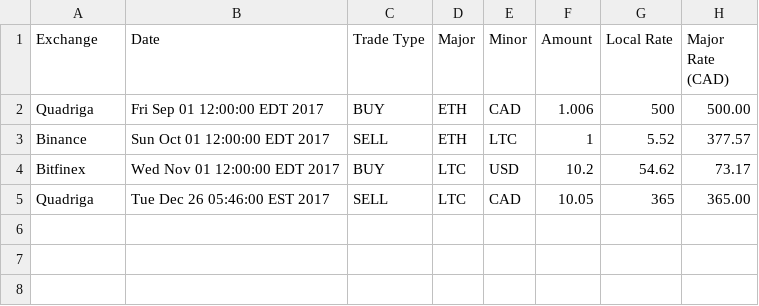
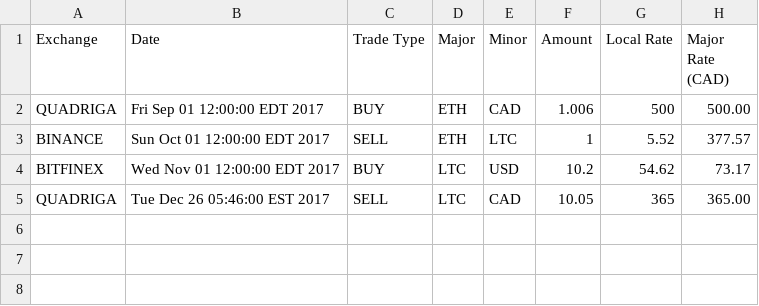
Before and after one commit to Martiul/Crypto-Tax-Calculator, a CSV file: samples/output.csv, drawn as a sheet; only a part is shown; the diff names each change by its address in the sheet, - before the commit and + after, or states it on an @@ line.

```diff
--- a/samples/output.csv
+++ b/samples/output.csv
-A2 (Exchange): Quadriga
+A2 (Exchange): QUADRIGA
-A3 (Exchange): Binance
+A3 (Exchange): BINANCE
-A4 (Exchange): Bitfinex
+A4 (Exchange): BITFINEX
-A5 (Exchange): Quadriga
+A5 (Exchange): QUADRIGA
```
Also changed, not shown: 6 other files.
